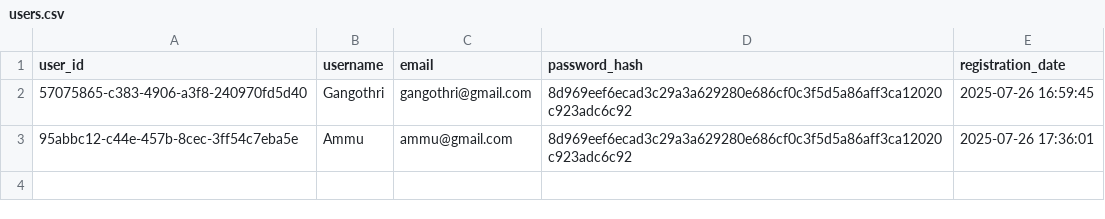
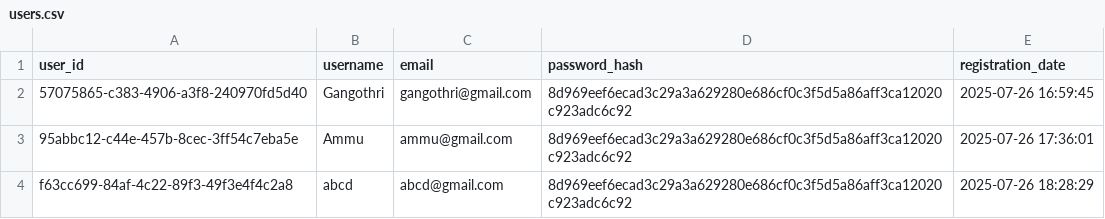
Before and after one commit to LakshmisettyGangothri/WaterQualityMonitoring, a CSV file: data/users.csv, drawn as a sheet; the diff names each change by its address in the sheet, - before the commit and + after, or states it on an @@ line.

```diff
--- a/data/users.csv
+++ b/data/users.csv
+row 4: f63cc699-84af-4c22-89f3-49f3e4f4c2a8 | abcd | abcd@gmail.com | 8d969eef6ecad3c29a3a629280e686cf0c3f5d5a86aff3ca12020c923adc6c92 | 2025-07-26 18:28:29
```
Also changed, not shown: 2 other files.
